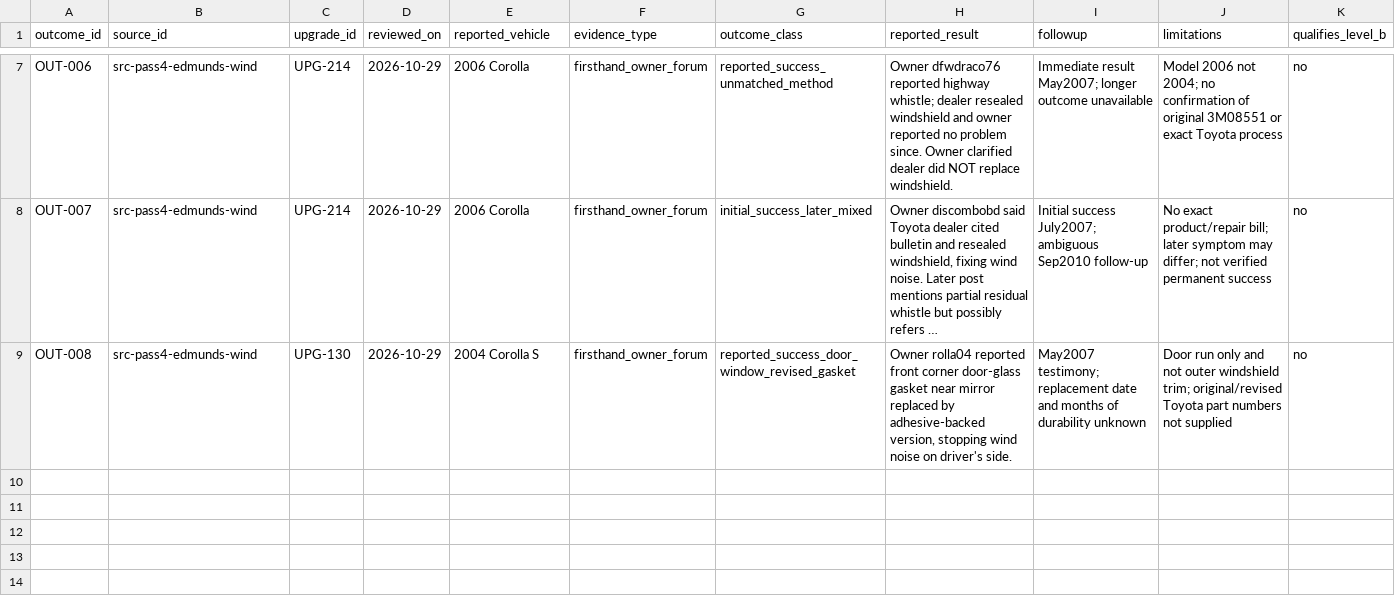
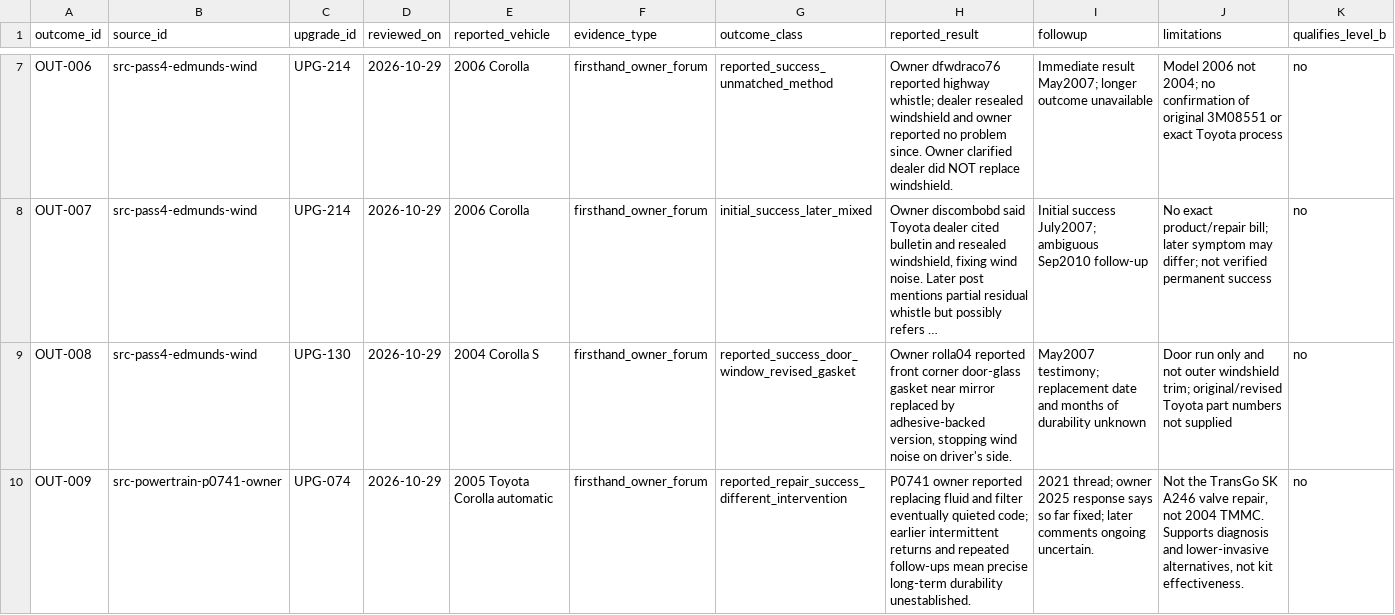
Before and after one commit to 79cbd8hmgj-wq/Felicity, a CSV file: database/consumer_outcomes.csv, drawn as a sheet; only a part is shown, gaps mark what is left out; long unchanged cells end in …; rows hold the shown columns only; the diff names each change by its address in the sheet, - before the commit and + after, or states it on an @@ line.

Commit message:
research: record firsthand Corolla P0741 non-kit repair outcome and limitations

```diff
--- a/database/consumer_outcomes.csv
+++ b/database/consumer_outcomes.csv
+row 10: OUT-009 | src-powertrain-p0741-owner | UPG-074 | 2026-10-29 | 2005 Toyota Corolla automatic | firsthand_owner_forum | reported_repair_success_different_intervention | P0741 owner reported replacing fluid and filter eventually quieted code; earlier intermittent returns and repeated follow-ups mean precise long-term durability unestablished. | 2021 thread; owner 2025 response says so far fixed; later comments ongoing uncertain. | Not the TransGo SK A246 valve repair, not 2004 TMMC. Supports diagnosis and lower-invasive alternatives, not kit effectiveness. | no
```
